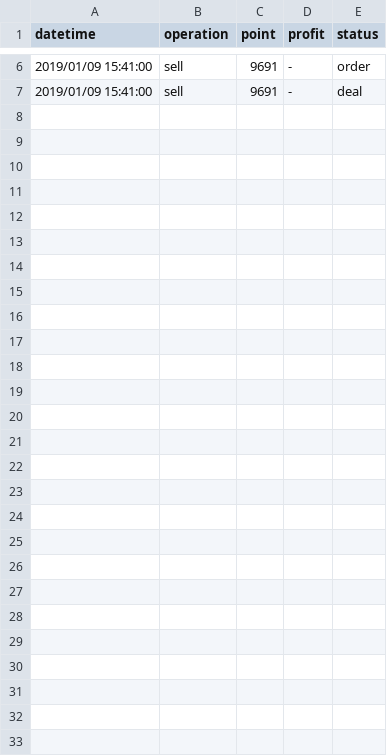
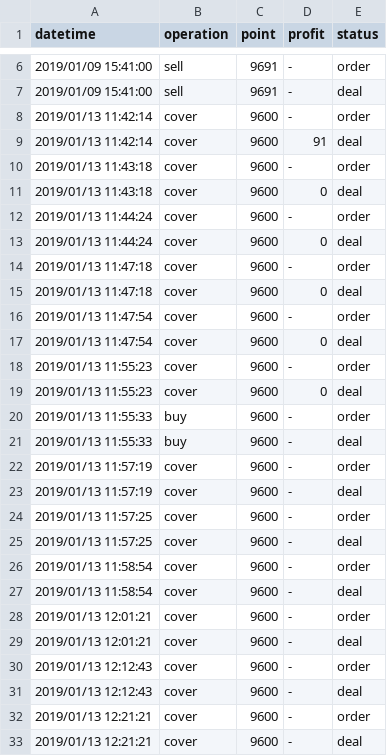
Before and after one commit to KuiMing/future-simulate-record, a CSV file: account.csv, drawn as a sheet; only a part is shown, gaps mark what is left out; the diff names each change by its address in the sheet, - before the commit and + after, or states it on an @@ line.

```diff
--- a/account.csv
+++ b/account.csv
+row 8: 2019/01/13 11:42:14 | cover | 9600 | - | order
+row 9: 2019/01/13 11:42:14 | cover | 9600 | 91 | deal
+row 10: 2019/01/13 11:43:18 | cover | 9600 | - | order
+row 11: 2019/01/13 11:43:18 | cover | 9600 | 0 | deal
+row 12: 2019/01/13 11:44:24 | cover | 9600 | - | order
+row 13: 2019/01/13 11:44:24 | cover | 9600 | 0 | deal
+row 14: 2019/01/13 11:47:18 | cover | 9600 | - | order
+row 15: 2019/01/13 11:47:18 | cover | 9600 | 0 | deal
+row 16: 2019/01/13 11:47:54 | cover | 9600 | - | order
+row 17: 2019/01/13 11:47:54 | cover | 9600 | 0 | deal
+row 18: 2019/01/13 11:55:23 | cover | 9600 | - | order
+row 19: 2019/01/13 11:55:23 | cover | 9600 | 0 | deal
+row 20: 2019/01/13 11:55:33 | buy | 9600 | - | order
+row 21: 2019/01/13 11:55:33 | buy | 9600 | - | deal
+row 22: 2019/01/13 11:57:19 | cover | 9600 | - | order
+row 23: 2019/01/13 11:57:19 | cover | 9600 | - | deal
+row 24: 2019/01/13 11:57:25 | cover | 9600 | - | order
+row 25: 2019/01/13 11:57:25 | cover | 9600 | - | deal
+row 26: 2019/01/13 11:58:54 | cover | 9600 | - | order
+row 27: 2019/01/13 11:58:54 | cover | 9600 | - | deal
+row 28: 2019/01/13 12:01:21 | cover | 9600 | - | order
+row 29: 2019/01/13 12:01:21 | cover | 9600 | - | deal
+row 30: 2019/01/13 12:12:43 | cover | 9600 | - | order
+row 31: 2019/01/13 12:12:43 | cover | 9600 | - | deal
+row 32: 2019/01/13 12:21:21 | cover | 9600 | - | order
+row 33: 2019/01/13 12:21:21 | cover | 9600 | - | deal
```
Also changed, not shown: 1 other file.
